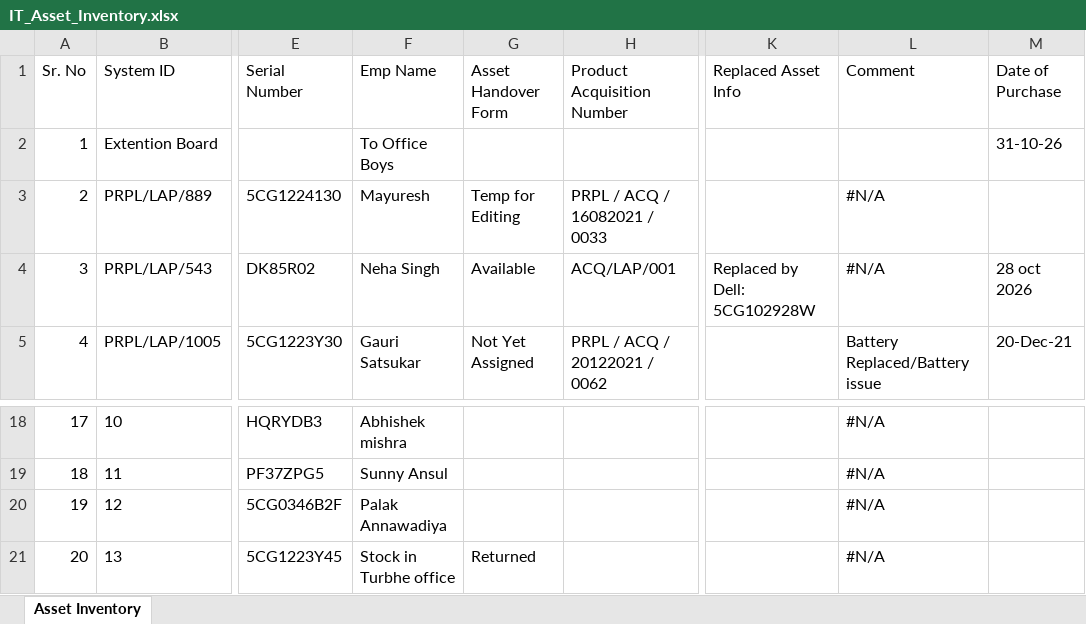
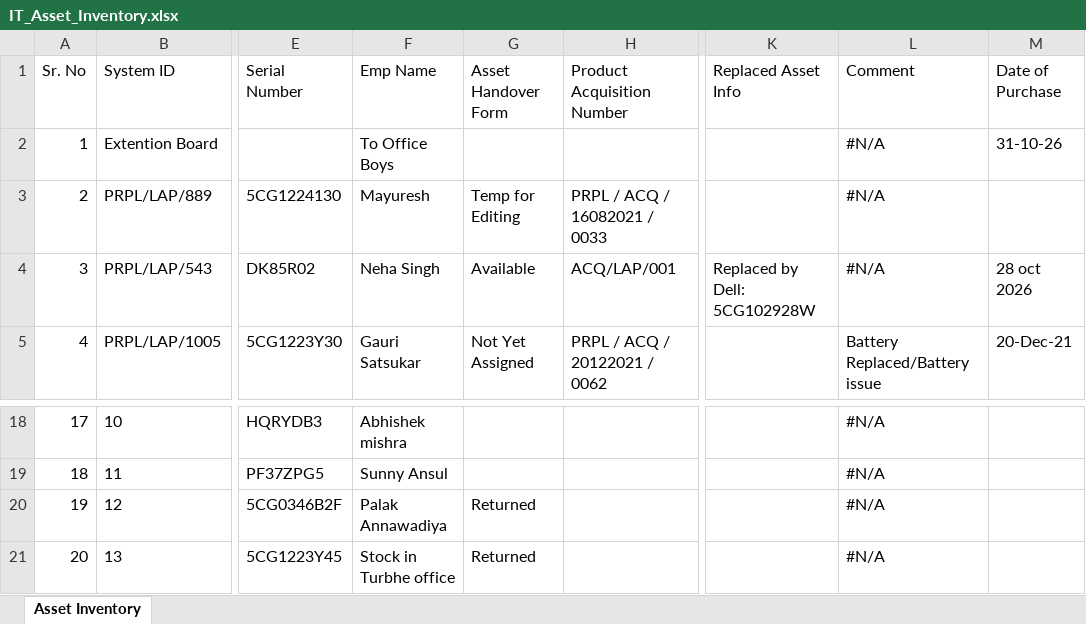
Before and after one commit to actpistol/propiactivate, an Excel workbook: IT_Asset_Inventory.xlsx, sheet Asset Inventory, drawn as a sheet; only a part is shown, gaps mark what is left out; values as stored, in another font and other column widths than the file's, no borders; the diff names each change by its address in the sheet, - before the commit and + after, or states it on an @@ line.

Commit message:
Auto-update IT_Asset_Inventory.xlsx via Web App

```diff
--- a/IT_Asset_Inventory.xlsx (sheet Asset Inventory)
+++ b/IT_Asset_Inventory.xlsx (sheet Asset Inventory)
-L2 (Comment): (empty)
+L2 (Comment): #N/A
-G20 (Asset Handover Form): (empty)
+G20 (Asset Handover Form): Returned
```
